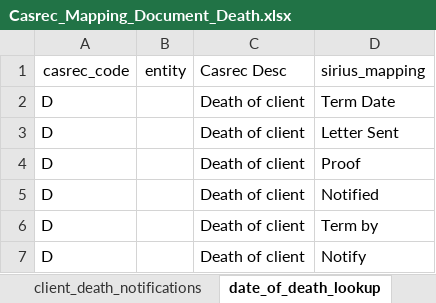
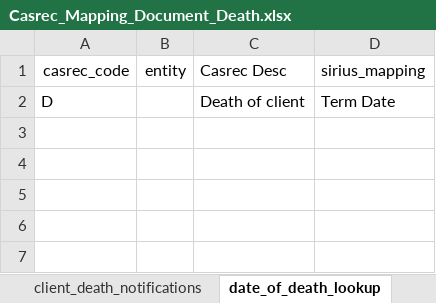
Before and after one commit to uk-gov-mirror/ministryofjustice.opg-data-casrec-migration-mappings, an Excel workbook: mapping_spreadsheet/Casrec_Mapping_Document_Death.xlsx, sheet date_of_death_lookup, drawn as a sheet; values as stored, in another font and other column widths than the file's, no borders; charts and pictures not drawn; the diff names each change by its address in the sheet, - before the commit and + after, or states it on an @@ line.

Commit message:
look up tables split death

```diff
--- a/mapping_spreadsheet/Casrec_Mapping_Document_Death.xlsx (sheet date_of_death_lookup)
+++ b/mapping_spreadsheet/Casrec_Mapping_Document_Death.xlsx (sheet date_of_death_lookup)
-row 3: D |  | Death of client | Letter Sent
-row 4: D |  | Death of client | Proof
-row 5: D |  | Death of client | Notified
-row 6: D |  | Death of client | Term by
-row 7: D |  | Death of client | Notify
```
Also changed, not shown: sheet client_death_notifications, sheet deputy_death_notifications, other sheet tabs, charts or pictures.
